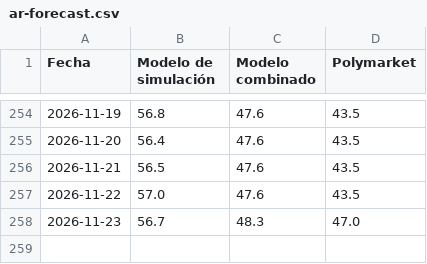
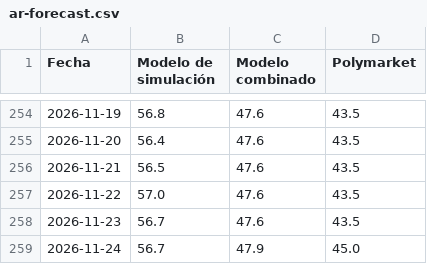
Before and after one commit to franciscolivero/ArgentinaPoliticalMonitor, a CSV file: charts_data/ar-forecast.csv, drawn as a sheet; only a part is shown, gaps mark what is left out.

```diff
--- a/charts_data/ar-forecast.csv
+++ b/charts_data/ar-forecast.csv
@@ -257,2 +257,3 @@ Fecha,Modelo de simulación,Modelo combinado,Polymarket
 2026-11-22,57.0,47.6,43.5
-2026-11-23,56.7,48.3,47.0
+2026-11-23,56.7,47.6,43.5
+2026-11-24,56.7,47.9,45.0
```
Also changed, not shown: charts_data/ar-polymarket.csv, charts_data/latam-cl.csv, 9 other files.
